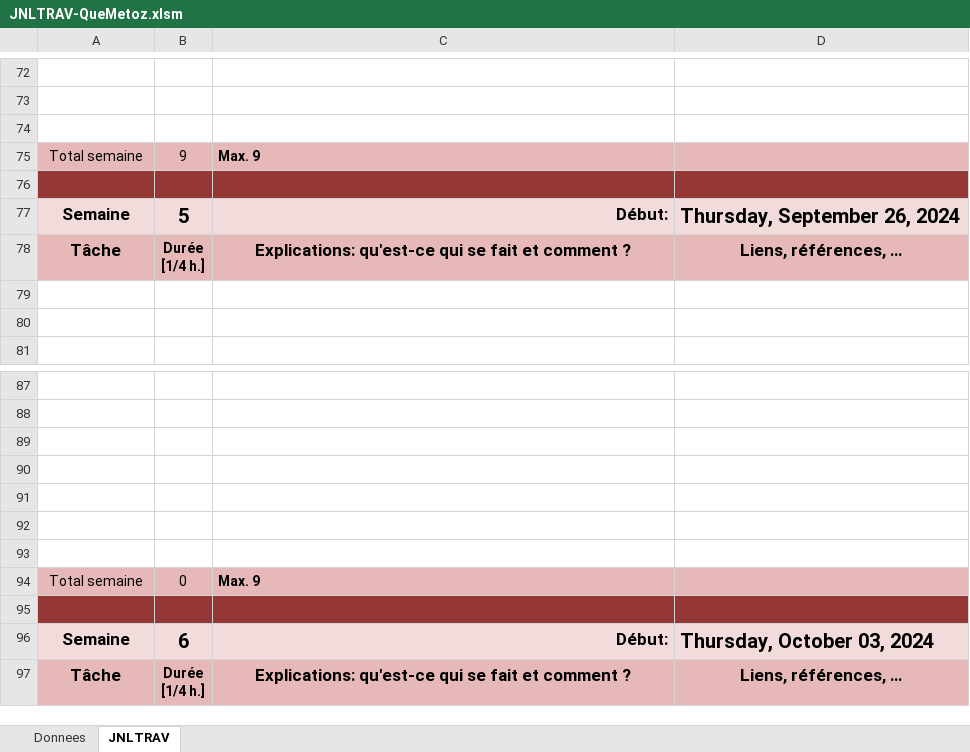
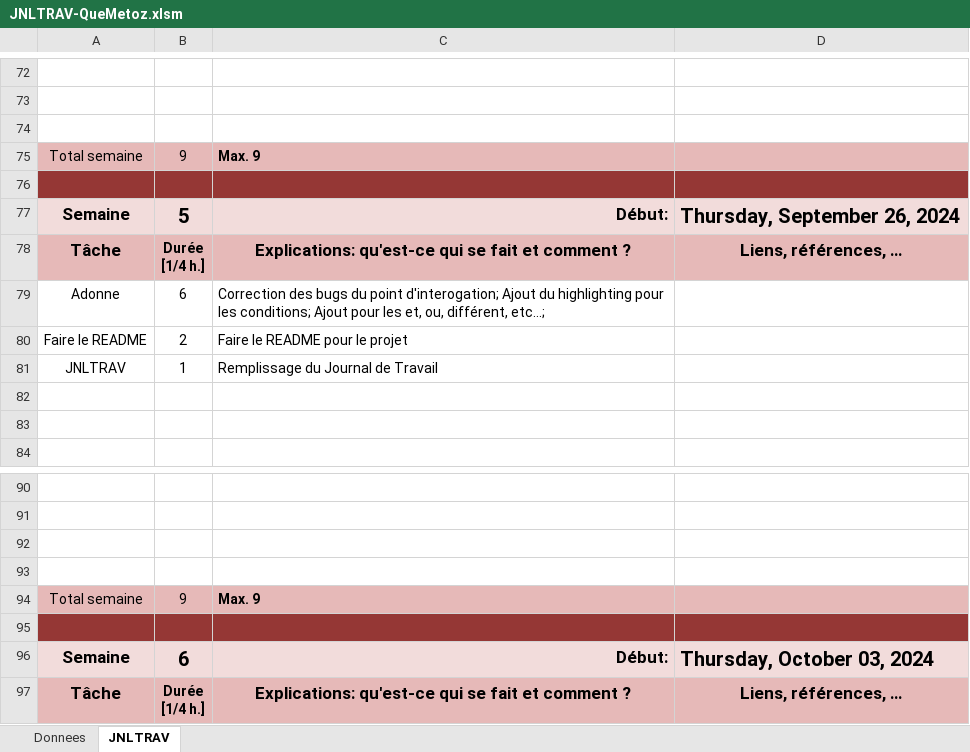
Before and after one commit to quemet/AdonneCosmos, an Excel workbook: JNLTRAV-QueMetoz.xlsm, sheet JNLTRAV, drawn as a sheet; only a part is shown, gaps mark what is left out; values as stored, in another font and other column widths than the file's, no borders; charts and pictures not drawn; removed rows and columns are numbered as before the commit, all else as after; the diff names each change by its address in the sheet, - before the commit and + after, or states it on an @@ line.

Commit message:
Fin cours 26.09.2024; Ajout du support; README ok;

```diff
--- a/JNLTRAV-QueMetoz.xlsm (sheet JNLTRAV)
+++ b/JNLTRAV-QueMetoz.xlsm (sheet JNLTRAV)
+row 79: Adonne | 6 | Correction des bugs du point d'interogation; Ajout du highlighting pour les conditions; Ajout pour les et, ou, différent, etc…;
+row 80: Faire le README | 2 | Faire le README pour le projet
+row 81: JNLTRAV | 1 | Remplissage du Journal de Travail
-row 91: (empty)
-row 92: (empty)
-row 93: (empty)
-B94: 0
+B94: 9
```
Also changed, not shown: sheet Donnees, charts or pictures, 5 other files.
